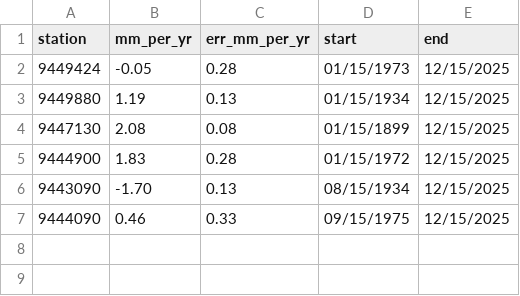
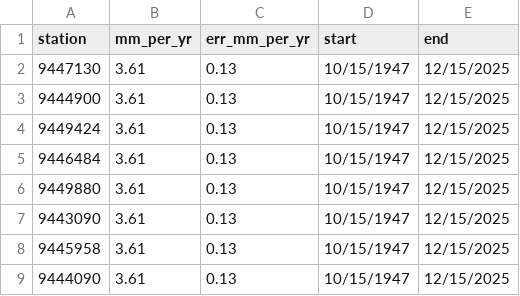
Before and after one commit to bdgroves/puget-tides, a CSV file: noaa_trend.csv, drawn as a sheet.

```diff
--- a/noaa_trend.csv
+++ b/noaa_trend.csv
@@ -1,7 +1,9 @@
 station,mm_per_yr,err_mm_per_yr,start,end
-9449424,-0.05,0.28,01/15/1973,12/15/2025
-9449880,1.19,0.13,01/15/1934,12/15/2025
-9447130,2.08,0.08,01/15/1899,12/15/2025
-9444900,1.83,0.28,01/15/1972,12/15/2025
-9443090,-1.70,0.13,08/15/1934,12/15/2025
-9444090,0.46,0.33,09/15/1975,12/15/2025
+9447130,3.61,0.13,10/15/1947,12/15/2025
+9444900,3.61,0.13,10/15/1947,12/15/2025
+9449424,3.61,0.13,10/15/1947,12/15/2025
+9446484,3.61,0.13,10/15/1947,12/15/2025
+9449880,3.61,0.13,10/15/1947,12/15/2025
+9443090,3.61,0.13,10/15/1947,12/15/2025
+9445958,3.61,0.13,10/15/1947,12/15/2025
+9444090,3.61,0.13,10/15/1947,12/15/2025
```
Also changed, not shown: datums.csv, hilo.csv, 7 other files.
